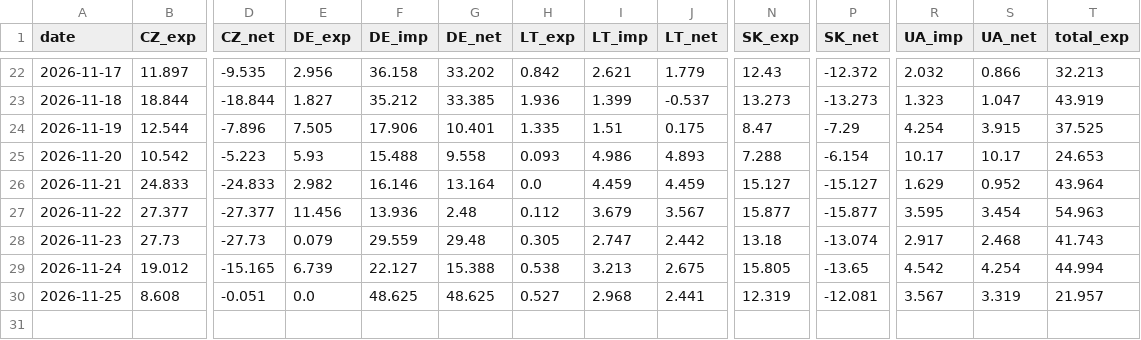
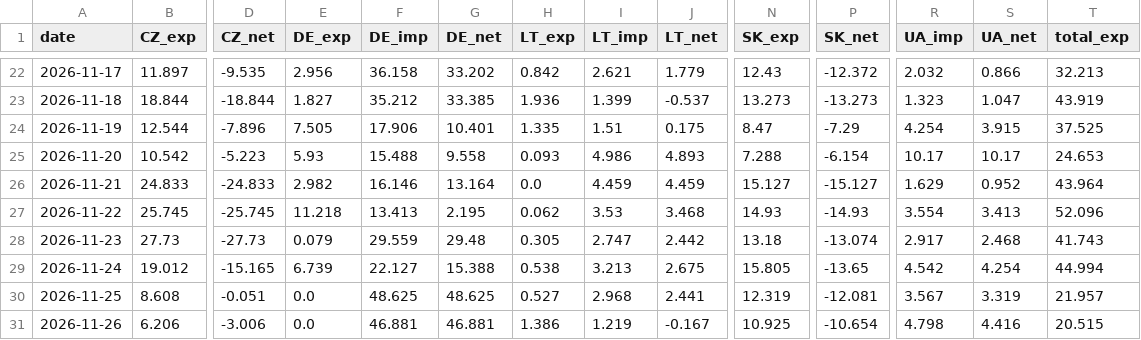
Before and after one commit to bnkim192/entsoe-harvester, a CSV file: pl_flows_daily.csv, drawn as a sheet; only a part is shown, gaps mark what is left out; rows hold the shown columns only; the diff covers the shown part only; the diff names each change by its address in the sheet, - before the commit and + after, or states it on an @@ line.

```diff
--- a/pl_flows_daily.csv
+++ b/pl_flows_daily.csv
-B27 (CZ_exp): 27.377
+B27 (CZ_exp): 25.745
-D27 (CZ_net): -27.377
+D27 (CZ_net): -25.745
-E27 (DE_exp): 11.456
+E27 (DE_exp): 11.218
-F27 (DE_imp): 13.936
+F27 (DE_imp): 13.413
-G27 (DE_net): 2.48
+G27 (DE_net): 2.195
-H27 (LT_exp): 0.112
+H27 (LT_exp): 0.062
-I27 (LT_imp): 3.679
+I27 (LT_imp): 3.53
-J27 (LT_net): 3.567
+J27 (LT_net): 3.468
-N27 (SK_exp): 15.877
+N27 (SK_exp): 14.93
-P27 (SK_net): -15.877
+P27 (SK_net): -14.93
-R27 (UA_imp): 3.595
+R27 (UA_imp): 3.554
-S27 (UA_net): 3.454
+S27 (UA_net): 3.413
-T27 (total_exp): 54.963
+T27 (total_exp): 52.096
+row 31: 2026-11-26 | 6.206 | -3.006 | 0.0 | 46.881 | 46.881 | 1.386 | 1.219 | -0.167 | 10.925 | -10.654 | 4.798 | 4.416 | 20.515
```
Also changed, not shown: 2 edited cells elsewhere in this file, pl_drivers_daily.csv, 10 other files.
